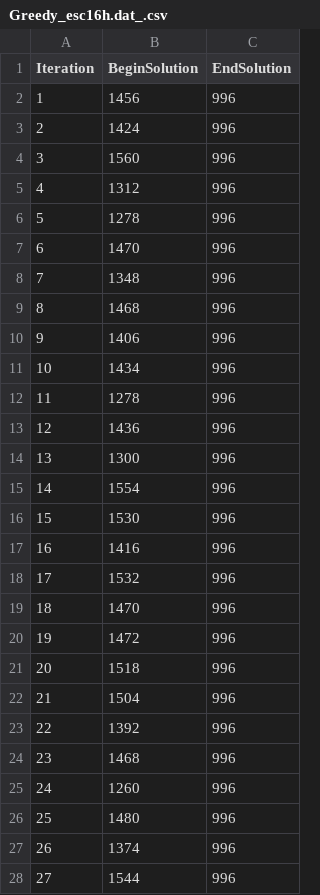
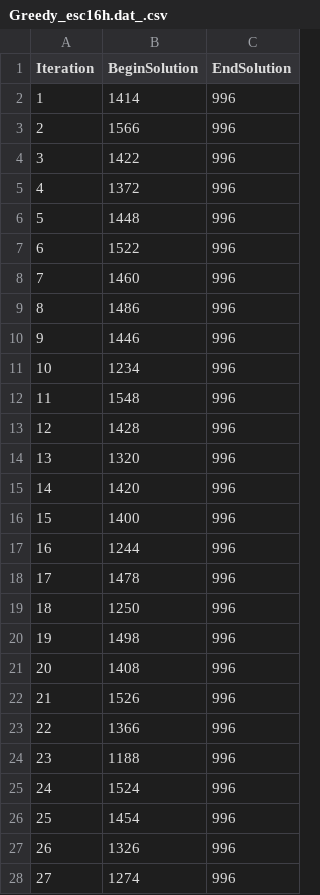
Before and after one commit to mazurekm/QAP, a CSV file: Measure/3/Greedy_esc16h.dat_.csv, drawn as a sheet; only a part is shown; the diff covers the shown part only.

```diff
--- a/Measure/3/Greedy_esc16h.dat_.csv
+++ b/Measure/3/Greedy_esc16h.dat_.csv
@@ -1,28 +1,28 @@
 Iteration;BeginSolution;EndSolution
-1;1456;996
-2;1424;996
-3;1560;996
-4;1312;996
-5;1278;996
-6;1470;996
-7;1348;996
-8;1468;996
-9;1406;996
-10;1434;996
-11;1278;996
-12;1436;996
-13;1300;996
-14;1554;996
-15;1530;996
-16;1416;996
-17;1532;996
-18;1470;996
-19;1472;996
-20;1518;996
-21;1504;996
-22;1392;996
-23;1468;996
-24;1260;996
-25;1480;996
-26;1374;996
-27;1544;996
+1;1414;996
+2;1566;996
+3;1422;996
+4;1372;996
+5;1448;996
+6;1522;996
+7;1460;996
+8;1486;996
+9;1446;996
+10;1234;996
+11;1548;996
+12;1428;996
+13;1320;996
+14;1420;996
+15;1400;996
+16;1244;996
+17;1478;996
+18;1250;996
+19;1498;996
+20;1408;996
+21;1526;996
+22;1366;996
+23;1188;996
+24;1524;996
+25;1454;996
+26;1326;996
+27;1274;996
```
Also changed, not shown: 171 edited cells elsewhere in this file, Measure/3/Greedy_ste36a.dat_.csv, Measure/3/Steepest_ste36a.dat_.csv, 23 other files.
